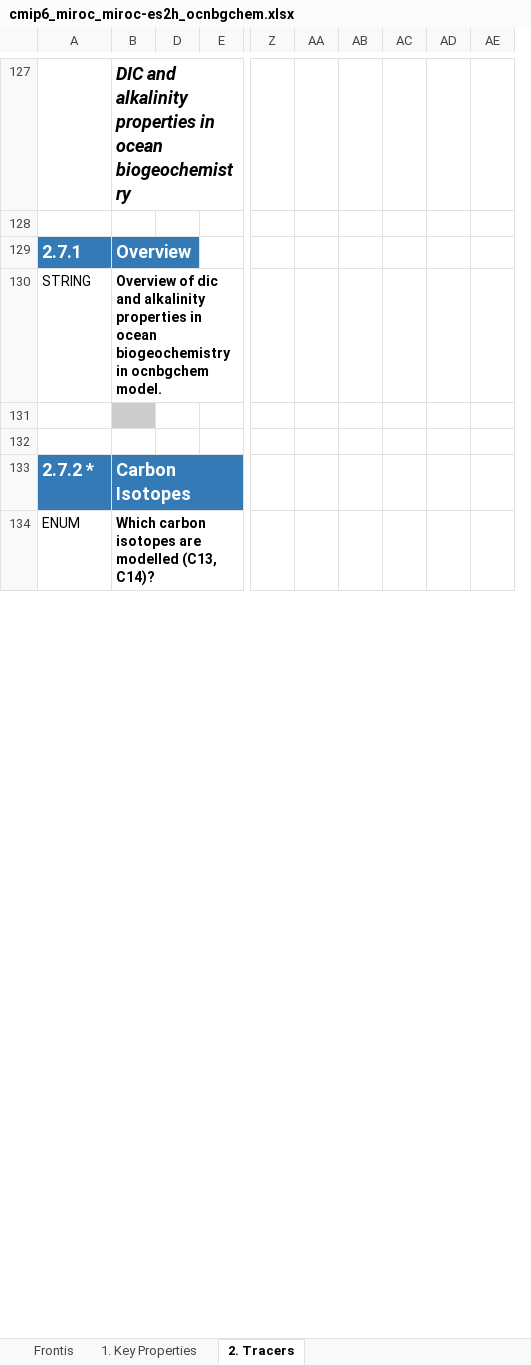
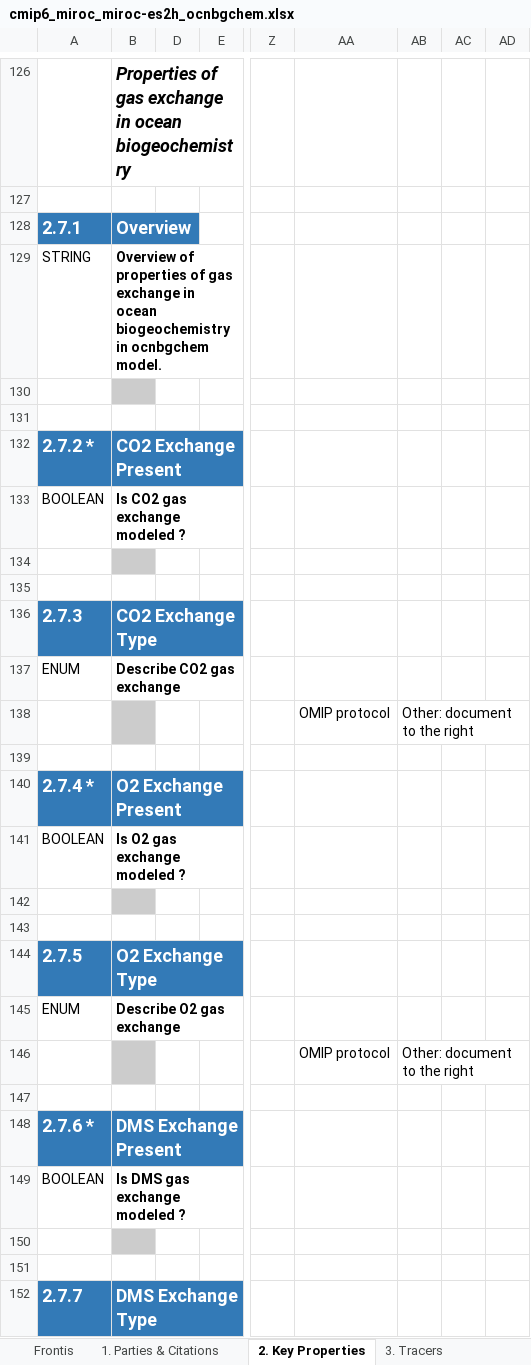
Before and after one commit to ES-DOC-INSTITUTIONAL/miroc, an Excel workbook: cmip6/models/miroc-es2h/cmip6_miroc_miroc-es2h_ocnbgchem.xlsx, sheet 2. Key Properties, drawn as a sheet; only a part is shown, gaps mark what is left out; values as stored, in another font and other column widths than the file's, no borders; removed rows and columns are numbered as before the commit, all else as after; rows hold the shown columns only; the diff covers the shown part only; the diff names each change by its address in the sheet, - before the commit and + after, or states it on an @@ line.

```diff
--- a/cmip6/models/miroc-es2h/cmip6_miroc_miroc-es2h_ocnbgchem.xlsx (sheet 2. Key Properties)
+++ b/cmip6/models/miroc-es2h/cmip6_miroc_miroc-es2h_ocnbgchem.xlsx (sheet 2. Key Properties)
-sheet tab: 1. Key Properties
+sheet tab: 1. Parties & Citations
-sheet tab: 2. Tracers
+sheet tab: 2. Key Properties
+sheet tab: 3. Tracers
-column B, rows 127-134: DIC and alkalinity properties in ocean biogeochemistry |  | Overview | Overview of dic and alkalinity properties in ocean biogeochemistry in ocnbgchem model. |  |  | Carbon Isotopes | Which carbon isotopes are modelled (C13, C14)?
+column B, rows 126-132: Properties of gas exchange in ocean biogeochemistry |  | Overview | Overview of properties of gas exchange in ocean biogeochemistry in ocnbgchem model. |  |  | CO2 Exchange Present; row 137: Describe CO2 gas exchange
-column AA, empty
-column AB, empty
-column AC, empty
-column AD, empty
+column AA, empty
+column AC, empty
+column AD, empty
@@ row 88 moved to row 133: BOOLEAN @@
+row 134: (empty)
+row 135: (empty)
+row 136: 2.7.3 | CO2 Exchange Type
@@ row 106 moved to row 138: OMIP protocol @@
+row 139: (empty)
+row 140: 2.7.4 * | O2 Exchange Present
@@ row 139 moved to row 141: BOOLEAN @@
+row 142: (empty)
+row 143: (empty)
+row 144: 2.7.5 | O2 Exchange Type
@@ row 28 moved to row 145: ENUM @@
+row 146:  |  |  |  |  | OMIP protocol | Other: document to the right
+row 147: (empty)
+row 148: 2.7.6 * | DMS Exchange Present
+row 149: BOOLEAN | Is DMS gas exchange modeled ?
+row 150: (empty)
+row 151: (empty)
+row 152: 2.7.7 | DMS Exchange Type
```
Also changed, not shown: 115 added rows, 12 removed rows, 9 moved rows, 41 edited cells and cell formats elsewhere in this sheet, sheet 1. Parties & Citations, sheet Frontis, hidden cells, cmip6/models/miroc-es2h/cmip6_miroc_miroc-es2h_atmos.xlsx, cmip6/models/miroc-es2l/cmip6_miroc_miroc-es2l_ocnbgchem.xlsx, 38 other files.
